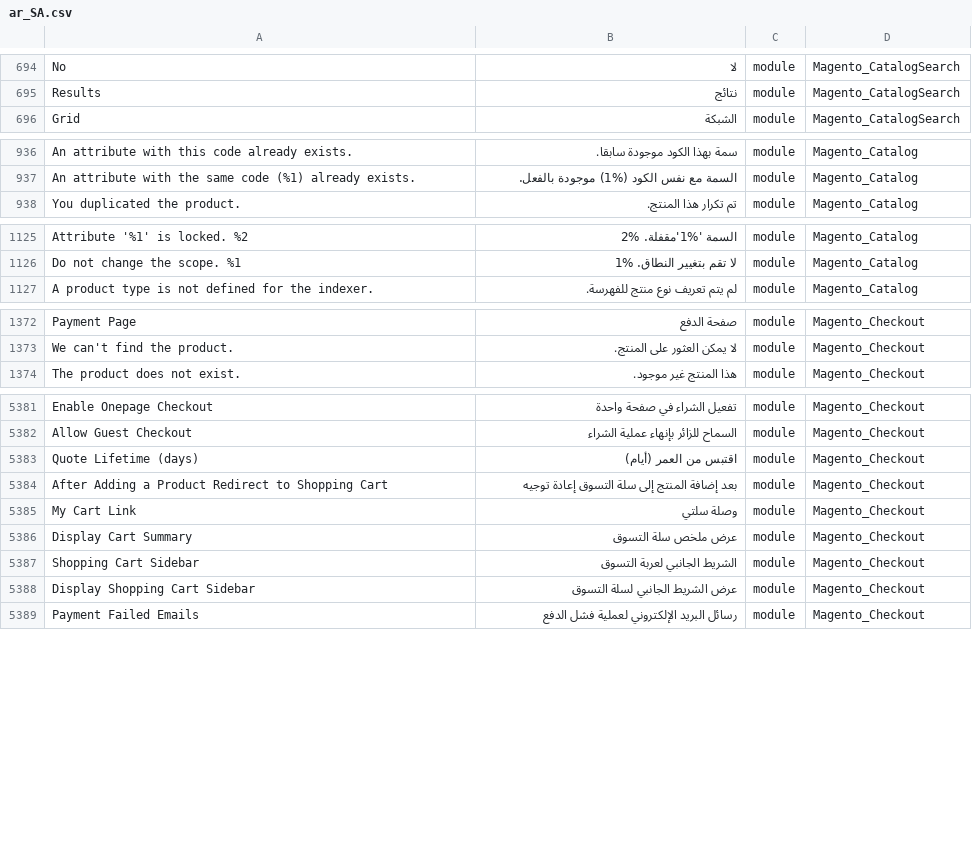
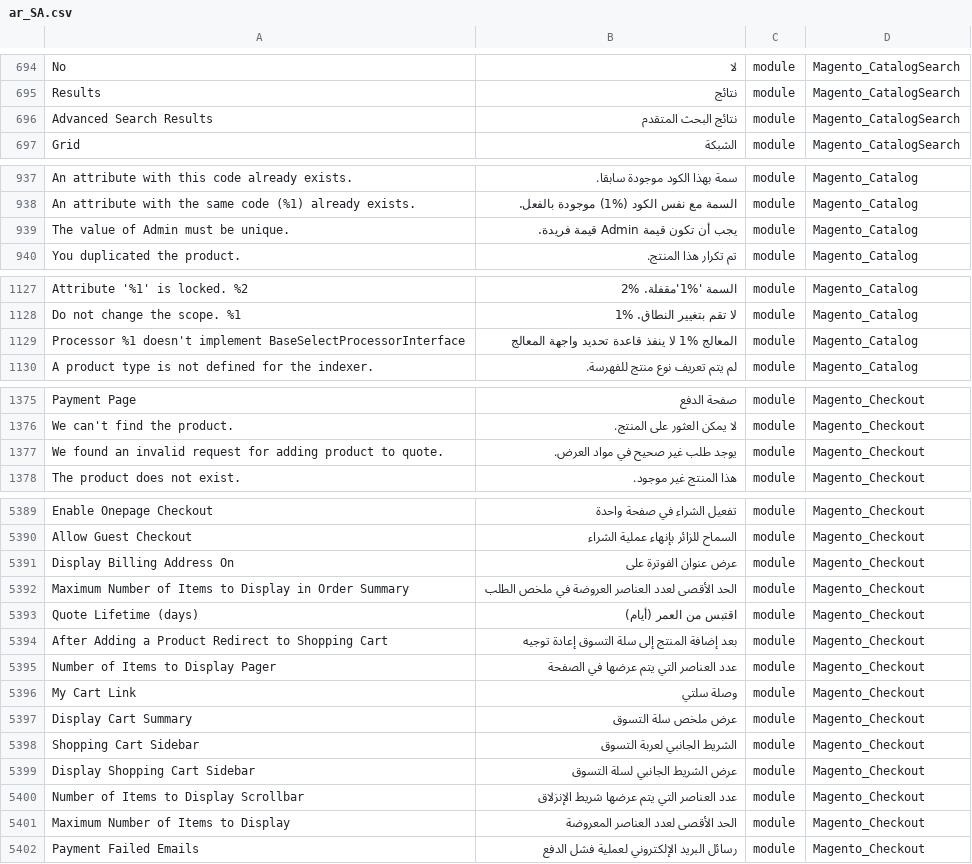
Before and after one commit to Magento2Translations/language_ar_sa, a CSV file: ar_SA.csv, drawn as a sheet; only a part is shown, gaps mark what is left out; the diff covers the shown part only; the diff names each change by its address in the sheet, - before the commit and + after, or states it on an @@ line.

```diff
--- a/ar_SA.csv
+++ b/ar_SA.csv
+row 696: Advanced Search Results | نتائج البحث المتقدم | module | Magento_CatalogSearch
+row 939: The value of Admin must be unique. | يجب أن تكون قيمة Admin قيمة فريدة. | module | Magento_Catalog
+row 1129: Processor %1 doesn't implement BaseSelectProcessorInterface | المعالج %1 لا ينفذ قاعدة تحديد واجهة المعالج | module | Magento_Catalog
+row 1377: We found an invalid request for adding product to quote. | يوجد طلب غير صحيح في مواد العرض. | module | Magento_Checkout
+row 5391: Display Billing Address On | عرض عنوان الفوترة على | module | Magento_Checkout
+row 5392: Maximum Number of Items to Display in Order Summary | الحد الأقصى لعدد العناصر العروضة في ملخص الطلب | module | Magento_Checkout
+row 5395: Number of Items to Display Pager | عدد العناصر التي يتم عرضها في الصفحة | module | Magento_Checkout
+row 5400: Number of Items to Display Scrollbar | عدد العناصر التي يتم عرضها شريط الإنزلاق | module | Magento_Checkout
+row 5401: Maximum Number of Items to Display | الحد الأقصى لعدد العناصر المعروضة | module | Magento_Checkout
```
Also changed, not shown: 4 added rows and 2 edited cells elsewhere in this file, 1 other file.
